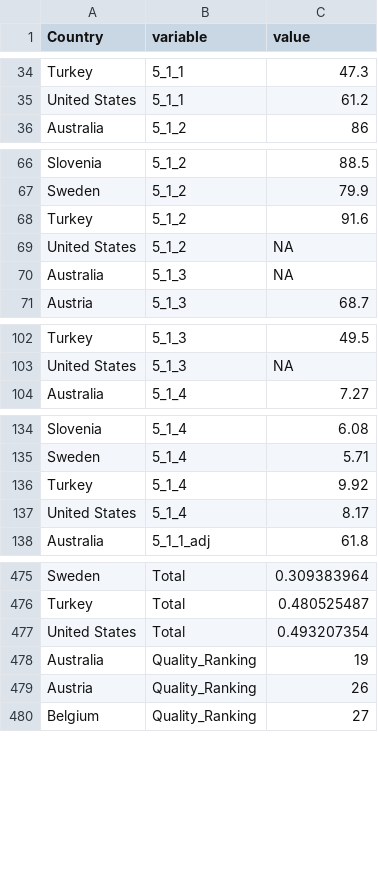
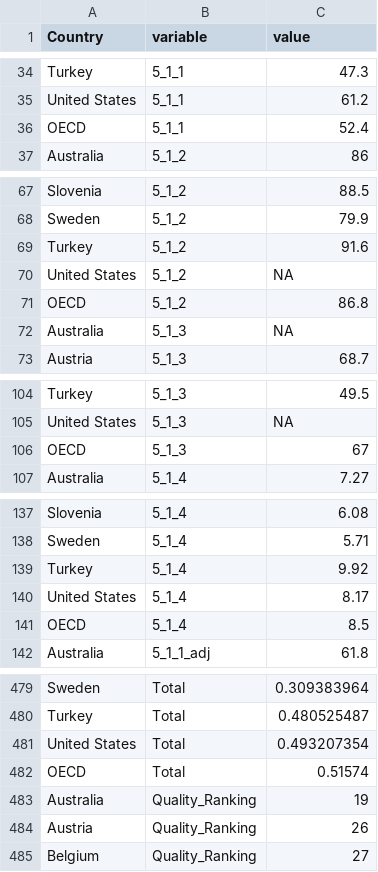
Before and after one commit to gitvfd/adult-Learning-OECD, a TSV file: v4.3/data/quality_wide.tsv, drawn as a sheet; only a part is shown, gaps mark what is left out; the diff names each change by its address in the sheet, - before the commit and + after, or states it on an @@ line.

```diff
--- a/v4.3/data/quality_wide.tsv
+++ b/v4.3/data/quality_wide.tsv
+row 36: OECD | 5_1_1 | 52.4
+row 71: OECD | 5_1_2 | 86.8
+row 106: OECD | 5_1_3 | 67
+row 141: OECD | 5_1_4 | 8.5
+row 482: OECD | Total | 0.51574
```
Also changed, not shown: v4.3/data/alignment_wide.tsv, v4.3/data/financing_wide.tsv, 5 other files.
